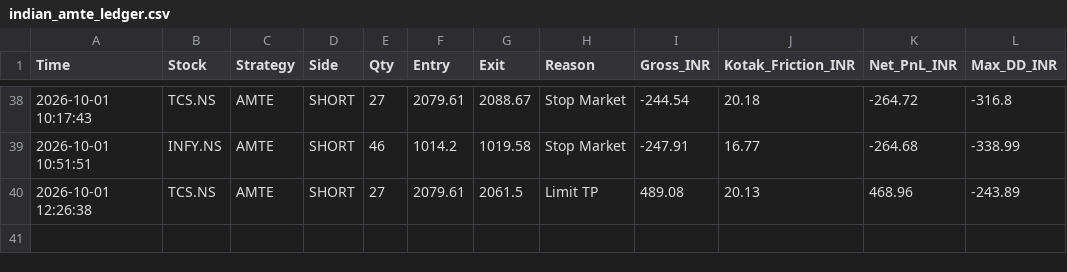
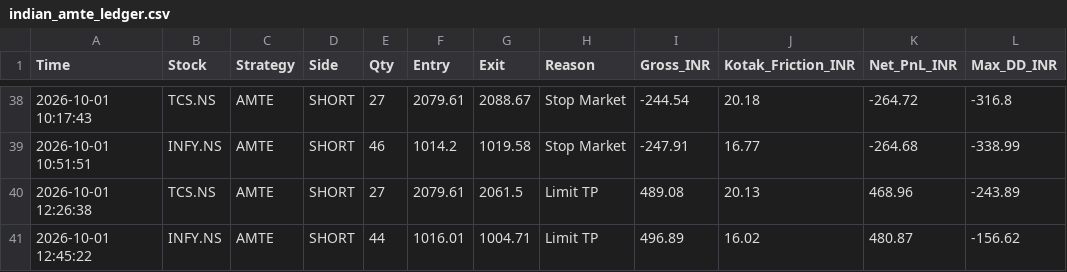
Before and after one commit to harnepal-hub/amte-indian-terminal, a CSV file: indian_amte_ledger.csv, drawn as a sheet; only a part is shown, gaps mark what is left out.

Commit message:
Auto-log AMTE trade INFY.NS at 2026-10-01 12:45:22

```diff
--- a/indian_amte_ledger.csv
+++ b/indian_amte_ledger.csv
@@ -40 +40,2 @@ Time,Stock,Strategy,Side,Qty,Entry,Exit,Reason,Gross_INR,Kotak_Friction_INR,Net_
 2026-10-01 12:26:38,TCS.NS,AMTE,SHORT,27,2079.61,2061.5,Limit TP,489.08,20.13,468.96,-243.89
+2026-10-01 12:45:22,INFY.NS,AMTE,SHORT,44,1016.01,1004.71,Limit TP,496.89,16.02,480.87,-156.62
```
